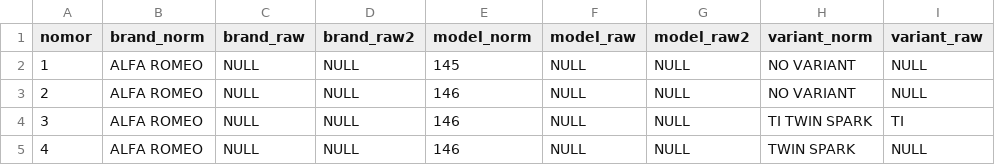
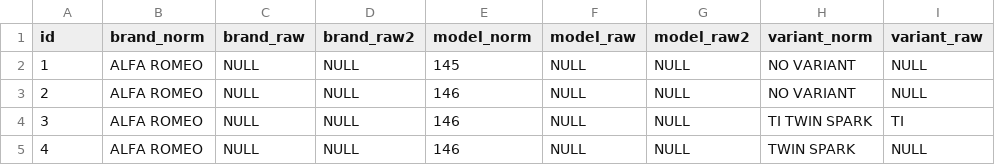
Before and after one commit to fanfanfw/bdt_rest-api-scraping-result, a CSV file: commands/data-normalize-predict-mudahmy.csv, drawn as a sheet; only a part is shown; the diff names each change by its address in the sheet, - before the commit and + after, or states it on an @@ line.

Commit message:
update

```diff
--- a/commands/data-normalize-predict-mudahmy.csv
+++ b/commands/data-normalize-predict-mudahmy.csv
-A1: nomor
+A1: id
```
